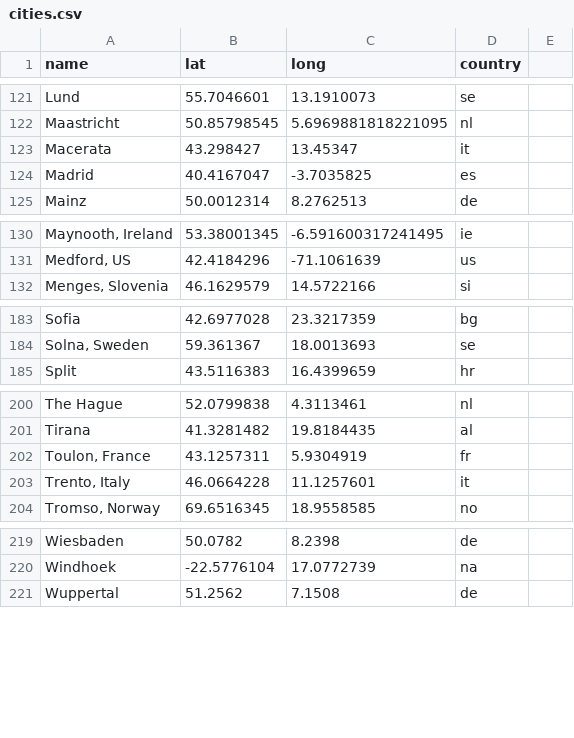
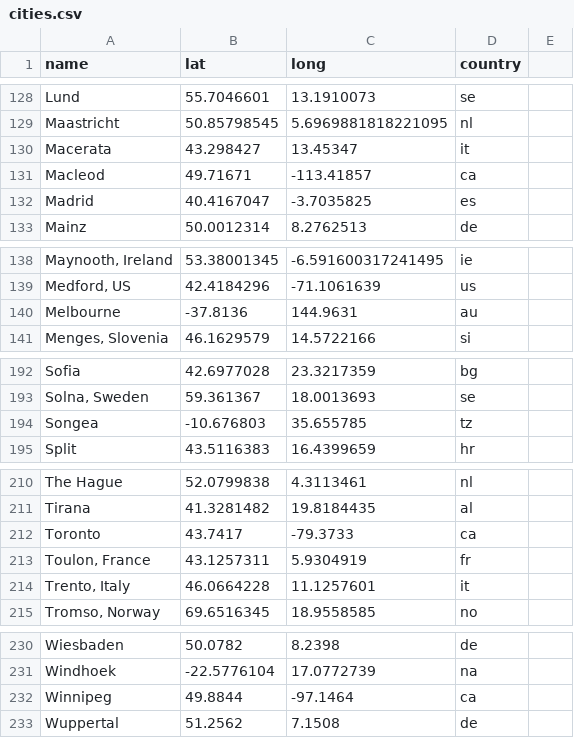
Before and after one commit to Peace-Research-Institute-Frankfurt/websites, a CSV file: prif-review/content/data/cities.csv, drawn as a sheet; only a part is shown, gaps mark what is left out; the diff covers the shown part only; the diff names each change by its address in the sheet, - before the commit and + after, or states it on an @@ line.

```diff
--- a/prif-review/content/data/cities.csv
+++ b/prif-review/content/data/cities.csv
+row 131: Macleod | 49.71671 | -113.41857 | ca
+row 140: Melbourne | -37.8136 | 144.9631 | au
+row 194: Songea | -10.676803 | 35.655785 | tz
+row 212: Toronto | 43.7417 | -79.3733 | ca
+row 232: Winnipeg | 49.8844 | -97.1464 | ca
```
Also changed, not shown: 7 added rows elsewhere in this file, 3 other files.
